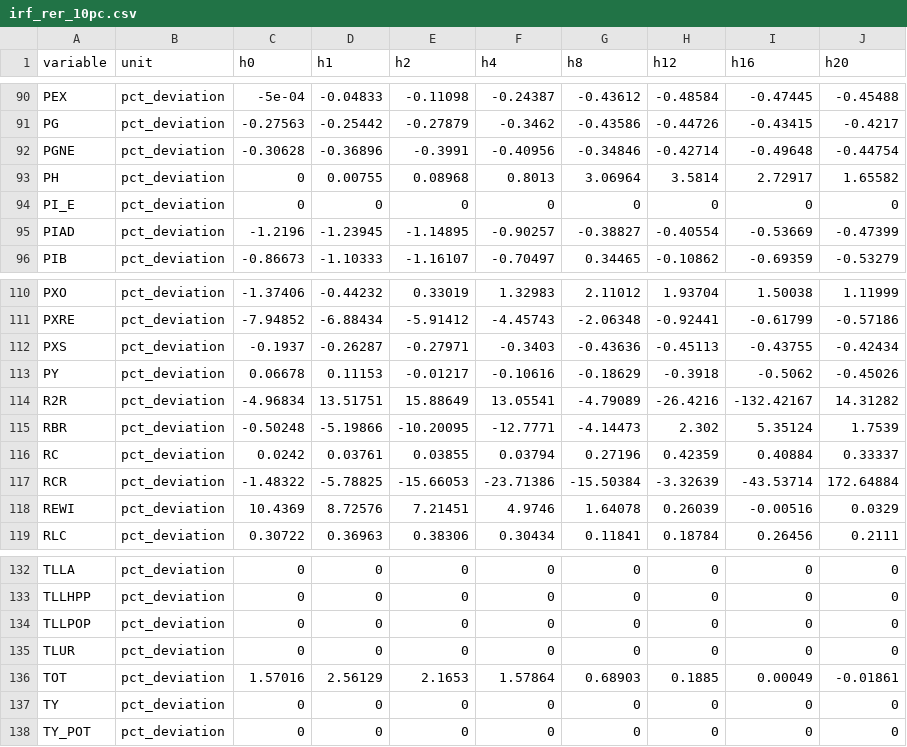
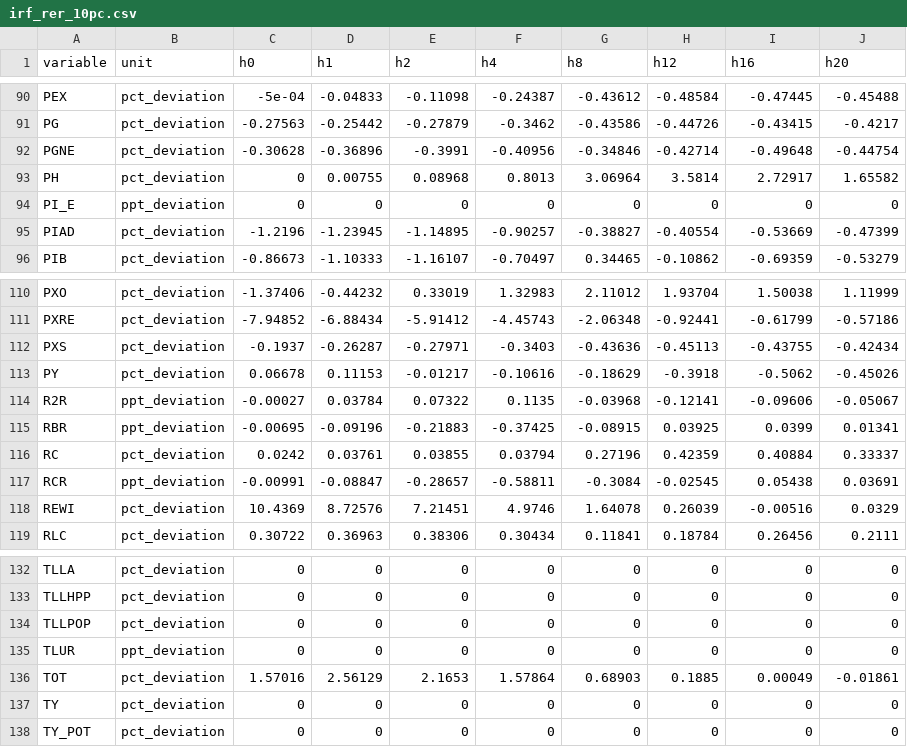
Before and after one commit to DavidAStephan/bimets, a CSV file: results/irfs/irf_rer_10pc.csv, drawn as a sheet; only a part is shown, gaps mark what is left out; the diff covers the shown part only.

```diff
--- a/results/irfs/irf_rer_10pc.csv
+++ b/results/irfs/irf_rer_10pc.csv
@@ -93,3 +93,3 @@
 "PH","pct_deviation",0,0.00755,0.08968,0.8013,3.06964,3.5814,2.72917,1.65582
-"PI_E","pct_deviation",0,0,0,0,0,0,0,0
+"PI_E","ppt_deviation",0,0,0,0,0,0,0,0
 "PIAD","pct_deviation",-1.2196,-1.23945,-1.14895,-0.90257,-0.38827,-0.40554,-0.53669,-0.47399
@@ -113,6 +113,6 @@
 "PY","pct_deviation",0.06678,0.11153,-0.01217,-0.10616,-0.18629,-0.3918,-0.5062,-0.45026
-"R2R","pct_deviation",-4.96834,13.51751,15.88649,13.05541,-4.79089,-26.4216,-132.42167,14.31282
-"RBR","pct_deviation",-0.50248,-5.19866,-10.20095,-12.7771,-4.14473,2.302,5.35124,1.7539
+"R2R","ppt_deviation",-0.00027,0.03784,0.07322,0.1135,-0.03968,-0.12141,-0.09606,-0.05067
+"RBR","ppt_deviation",-0.00695,-0.09196,-0.21883,-0.37425,-0.08915,0.03925,0.0399,0.01341
 "RC","pct_deviation",0.0242,0.03761,0.03855,0.03794,0.27196,0.42359,0.40884,0.33337
-"RCR","pct_deviation",-1.48322,-5.78825,-15.66053,-23.71386,-15.50384,-3.32639,-43.53714,172.64884
+"RCR","ppt_deviation",-0.00991,-0.08847,-0.28657,-0.58811,-0.3084,-0.02545,0.05438,0.03691
 "REWI","pct_deviation",10.4369,8.72576,7.21451,4.9746,1.64078,0.26039,-0.00516,0.0329
@@ -134,3 +134,3 @@
 "TLLPOP","pct_deviation",0,0,0,0,0,0,0,0
-"TLUR","pct_deviation",0,0,0,0,0,0,0,0
+"TLUR","ppt_deviation",0,0,0,0,0,0,0,0
 "TOT","pct_deviation",1.57016,2.56129,2.1653,1.57864,0.68903,0.1885,0.00049,-0.01861
```
Also changed, not shown: 85 edited cells elsewhere in this file, results/irfs/irf_commodity_10pc.csv, results/irfs/irf_govcons_1pc.csv, 5 other files.
